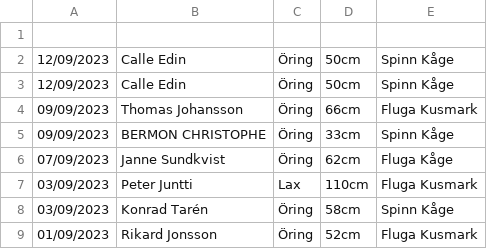
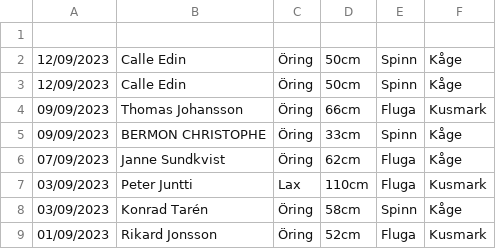
Before and after one commit to typicat/fesk, a CSV file: rapport.csv, drawn as a sheet; only a part is shown; removed rows and columns are numbered as before the commit, all else as after; the diff names each change by its address in the sheet, - before the commit and + after, or states it on an @@ line.

```diff
--- a/rapport.csv
+++ b/rapport.csv
-column E, rows 2-9: Spinn Kåge | Spinn Kåge | Fluga Kusmark | Spinn Kåge | Fluga Kåge | Fluga Kusmark | Spinn Kåge | Fluga Kusmark
+column E, rows 2-9: Spinn | Spinn | Fluga | Spinn | Fluga | Fluga | Spinn | Fluga
+column F, rows 2-9: Kåge | Kåge | Kusmark | Kåge | Kåge | Kusmark | Kåge | Kusmark
```
Also changed, not shown: 1 other file.
